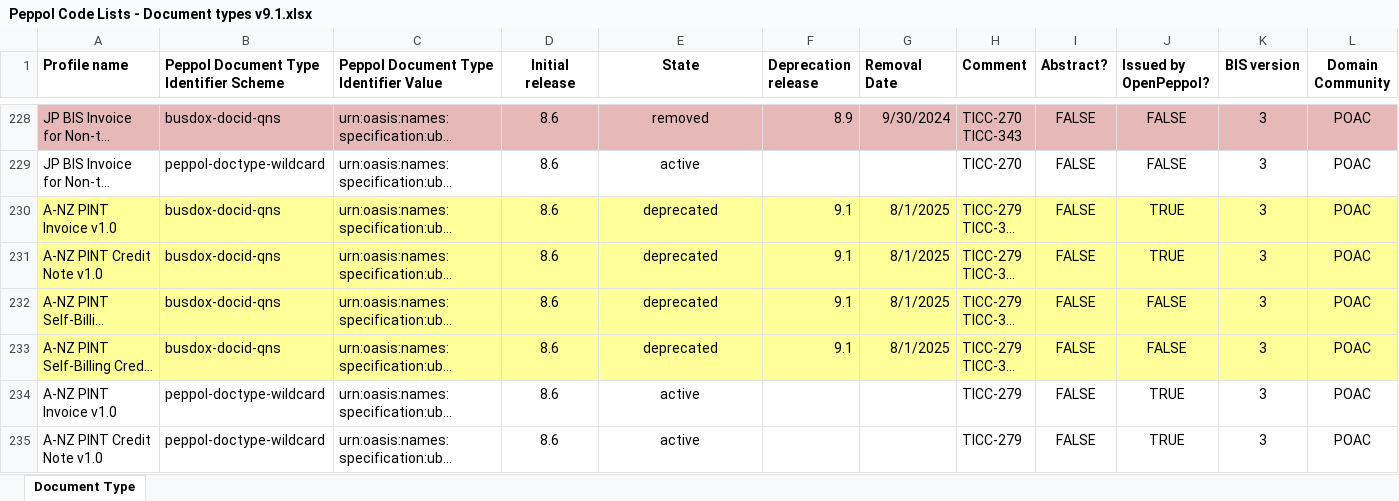
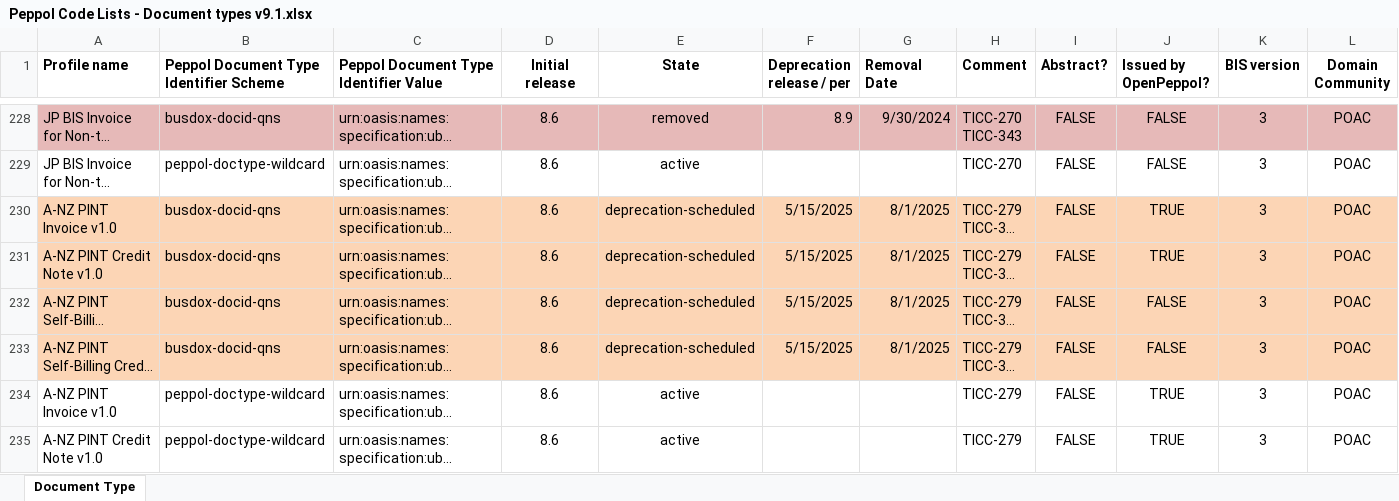
Before and after one commit to OpenPEPPOL/edec-codelists, an Excel workbook: work-in-progress/Peppol Code Lists - Document types v9.1.xlsx, sheet Document Type, drawn as a sheet; only a part is shown, gaps mark what is left out; long unchanged cells end in …; values as stored, in another font and other column widths than the file's, no borders; the diff covers the shown part only; the diff names each change by its address in the sheet, - before the commit and + after, or states it on an @@ line.

Commit message:
Added "scheduled for deprecation" support

```diff
--- a/work-in-progress/Peppol Code Lists - Document types v9.1.xlsx (sheet Document Type)
+++ b/work-in-progress/Peppol Code Lists - Document types v9.1.xlsx (sheet Document Type)
-F1: Deprecation release
+F1: Deprecation release / per
-A230:L233 fill: #FFFF99
+A230:L233 fill: #FCD5B5
-E230:E233 (State): deprecated
+E230:E233 (State): deprecation-scheduled
-F230:F233 (Deprecation release / per): 9.1
+F230:F233 (Deprecation release / per): 5/15/2025
```
Also changed, not shown: cell formats elsewhere in this sheet, 9 other files.
